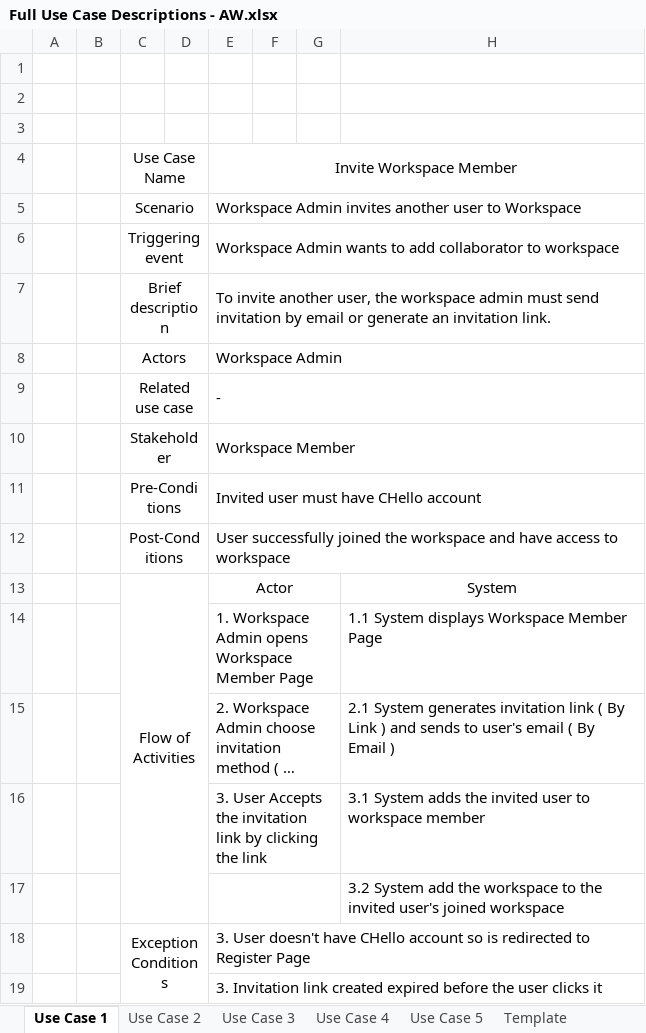
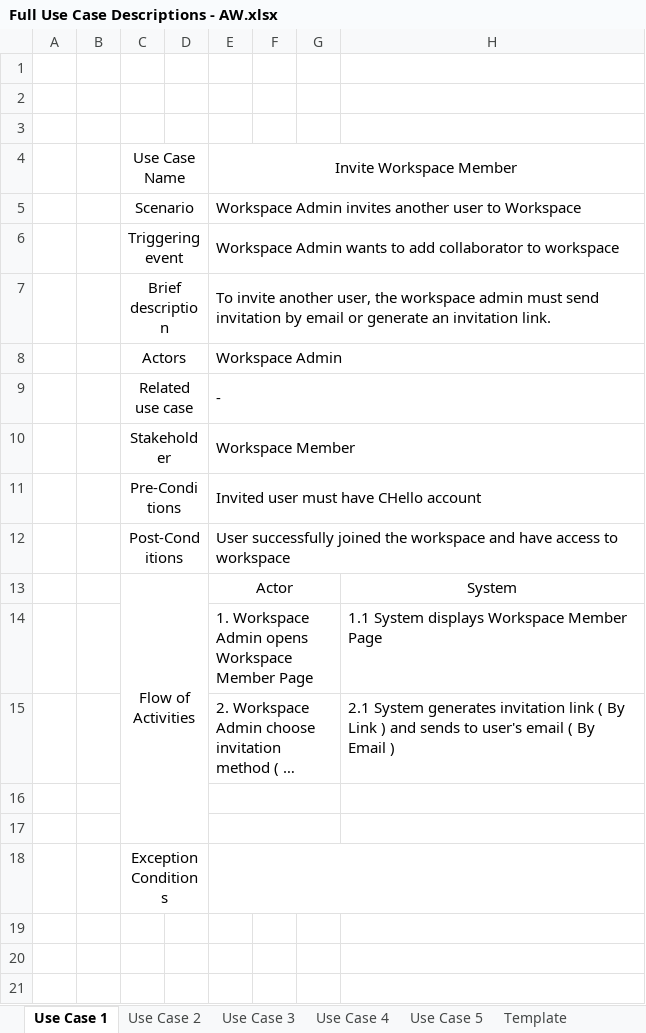
Before and after one commit to AnthonyChandraa/TPA-Desktop, an Excel workbook: Diagram TPA/Full Use Case Descriptions - AW.xlsx, sheet Use Case 1, drawn as a sheet; long unchanged cells end in …; values as stored, in another font and other column widths than the file's, no borders; the diff names each change by its address in the sheet, - before the commit and + after, or states it on an @@ line.

```diff
--- a/Diagram TPA/Full Use Case Descriptions - AW.xlsx (sheet Use Case 1)
+++ b/Diagram TPA/Full Use Case Descriptions - AW.xlsx (sheet Use Case 1)
-row 16:  |  |  |  | 3. User Accepts the invitation link by clicking the link |  |  | 3.1 System adds the invited user to workspace member
+row 16: (empty)
-H17: 3.2 System add the workspace to the invited user's joined workspace
+H17: (empty)
-E18: 3. User doesn't have CHello account so is redirected to Register Page
+E18: (empty)
-row 19:  |  |  |  | 3. Invitation link created expired before the user clicks it
```
Also changed, not shown: sheet Use Case 5, 1 other file.
